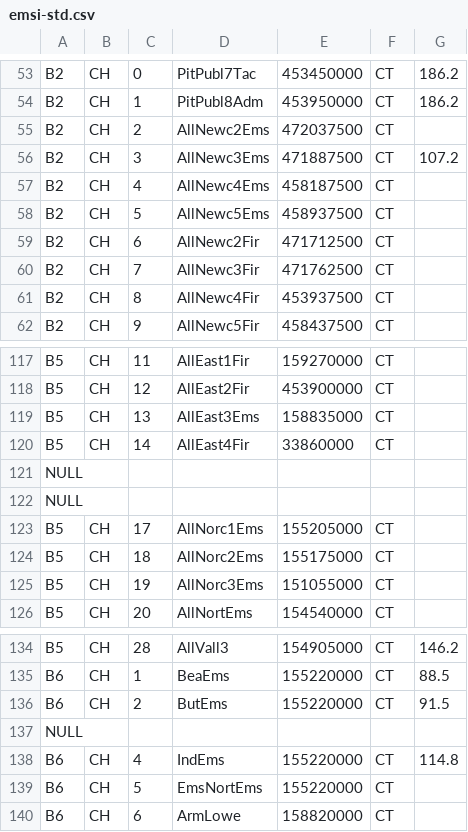
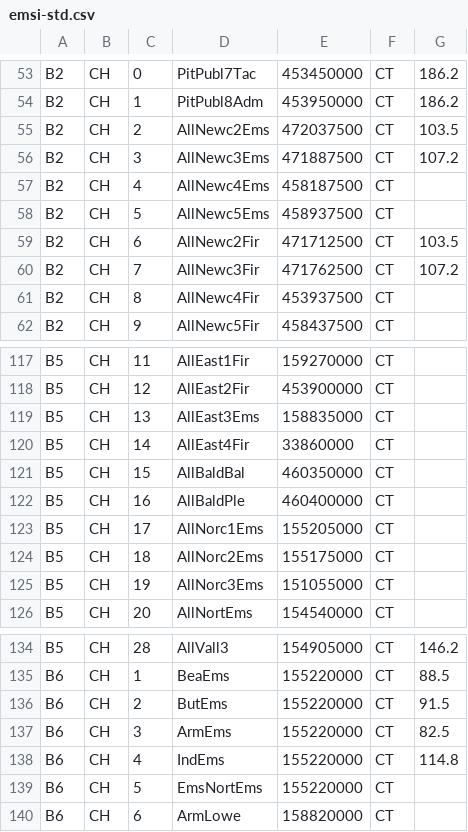
Before and after one commit to KevinAndrewLipscomb/radio, a CSV file: emsi-std.csv, drawn as a sheet; only a part is shown, gaps mark what is left out.

```diff
--- a/emsi-std.csv
+++ b/emsi-std.csv
@@ -54,3 +54,3 @@ B2,CH,0,"PitPubl7Tac",453450000,CT,186.2
 B2,CH,1,"PitPubl8Adm",453950000,CT,186.2
-B2,CH,2,"AllNewc2Ems",472037500,CT,
+B2,CH,2,"AllNewc2Ems",472037500,CT,103.5
 B2,CH,3,"AllNewc3Ems",471887500,CT,107.2
@@ -58,4 +58,4 @@ B2,CH,4,"AllNewc4Ems",458187500,CT,
 B2,CH,5,"AllNewc5Ems",458937500,CT,
-B2,CH,6,"AllNewc2Fir",471712500,CT,
-B2,CH,7,"AllNewc3Fir",471762500,CT,
+B2,CH,6,"AllNewc2Fir",471712500,CT,103.5
+B2,CH,7,"AllNewc3Fir",471762500,CT,107.2
 B2,CH,8,"AllNewc4Fir",453937500,CT,
@@ -120,4 +120,4 @@ B5,CH,13,"AllEast3Ems",158835000,CT,
 B5,CH,14,"AllEast4Fir",33860000,CT,
-NULL
-NULL
+B5,CH,15,"AllBaldBal",460350000,CT,
+B5,CH,16,"AllBaldPle",460400000,CT,
 B5,CH,17,"AllNorc1Ems",155205000,CT,
@@ -136,3 +136,3 @@ B6,CH,1,"BeaEms",155220000,CT,88.5
 B6,CH,2,"ButEms",155220000,CT,91.5
-NULL
+B6,CH,3,"ArmEms",155220000,CT,82.5
 B6,CH,4,"IndEms",155220000,CT,114.8
```
Also changed, not shown: 1 other file.
